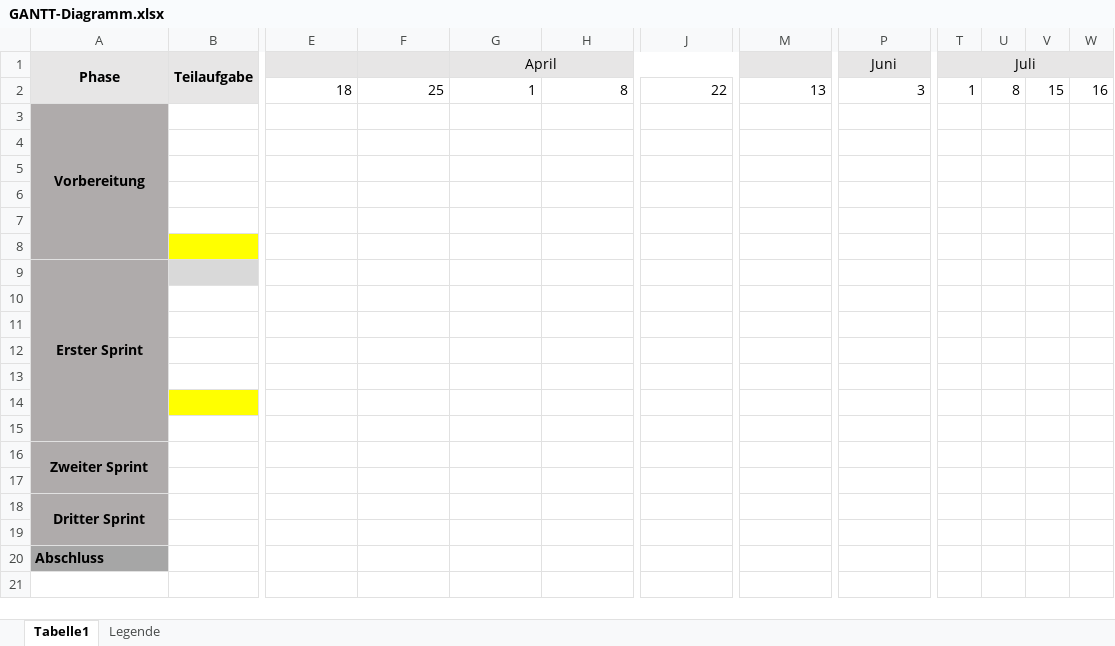
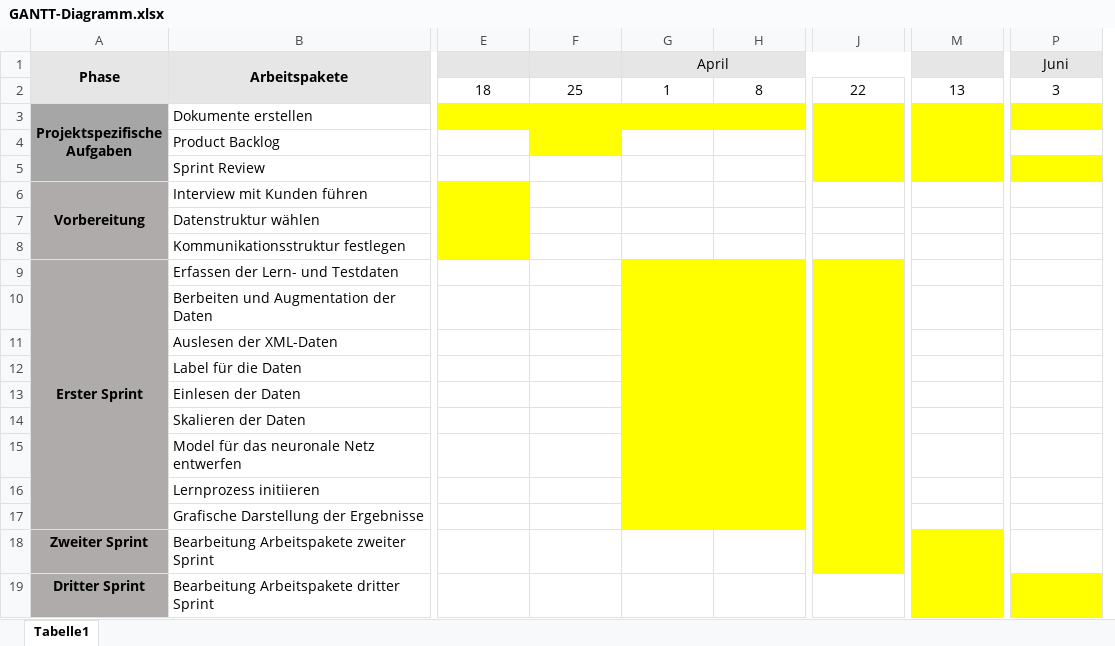
Before and after one commit to Scantraxx123/Parkplatzerkennung, an Excel workbook: Dokumente_Teamprojekt/GANTT-Diagramm.xlsx, sheet Tabelle1, drawn as a sheet; only a part is shown, gaps mark what is left out; values as stored, in another font and other column widths than the file's, no borders; removed rows and columns are numbered as before the commit, all else as after; rows hold the shown columns only; ↵ is a line break in a cell; the diff covers the shown part only; the diff names each change by its address in the sheet, - before the commit and + after, or states it on an @@ line.

Commit message:
Diagramm angepasst

```diff
--- a/Dokumente_Teamprojekt/GANTT-Diagramm.xlsx (sheet Tabelle1)
+++ b/Dokumente_Teamprojekt/GANTT-Diagramm.xlsx (sheet Tabelle1)
-sheet tab: Legende
-column B (Teilaufgabe), empty
+column B (Arbeitspakete), rows 3-15: Dokumente erstellen | Product Backlog | Sprint Review | Interview mit Kunden führen | Datenstruktur wählen | Kommunikationsstruktur festlegen | Erfassen der Lern- und Testdaten | Berbeiten und Augmentation der Daten | Auslesen der XML-Daten | Label für die Daten | Einlesen der Daten | Skalieren der Daten | Model für das neuronale Netz entwerfen; rows 18-19: Bearbeitung Arbeitspakete zweiter Sprint | Bearbeitung Arbeitspakete dritter Sprint
-column T (Juli), row 2: 1
-column U, row 2: 8
-column V, row 2: 15
-column W, row 2: 16
-E2:P2 alignment: right
+E2:P2 alignment: center
-A3 (Phase): Vorbereitung
+A3 (Phase): Projektspezifische ↵ Aufgaben
-A3:A8 merged
+A3:A5 merged
-E3:P3 fill: none
+E3:P3 fill: #FFFF00
-F4 fill: none
+F4 fill: #FFFF00
-J4:J5 fill: none
+J4:J5 fill: #FFFF00
-M4:M5 fill: none
+M4:M5 fill: #FFFF00
-P5 fill: none
+P5 fill: #FFFF00
-row 6: (empty)
+row 6: Vorbereitung | Interview mit Kunden führen
+A6:A8 merged
-E6:E8 fill: none
+E6:E8 fill: #FFFF00
-G9:J15 fill: none
+G9:J15 fill: #FFFF00
+row 16:  | Lernprozess initiieren
+row 17:  | Grafische Darstellung der Ergebnisse
-A16:A17 merged
-J18:M18 fill: none
+J18:M18 fill: #FFFF00
-row 17: (empty)
-A18:A19 merged
-M19:P19 fill: none
+M19:P19 fill: #FFFF00
-row 19: (empty)
-row 20: Abschluss
```
Also changed, not shown: cell formats elsewhere in this sheet, 2 other files.
